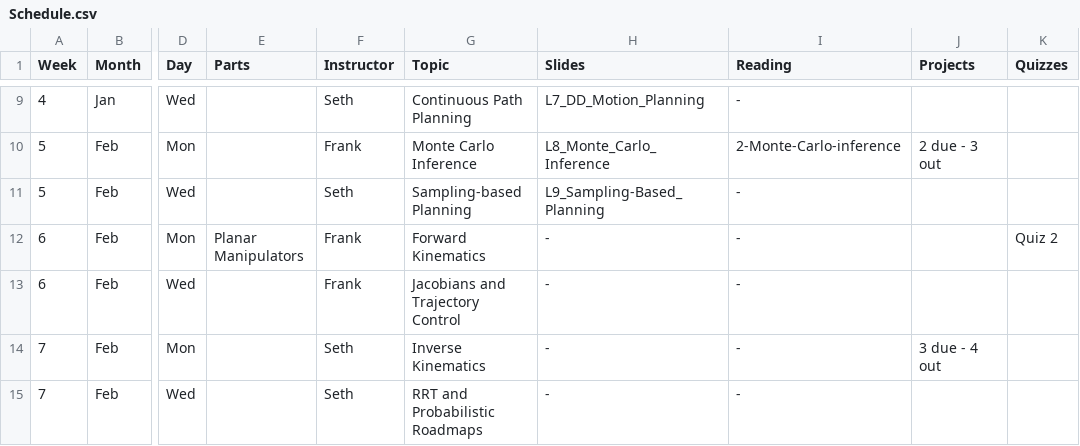
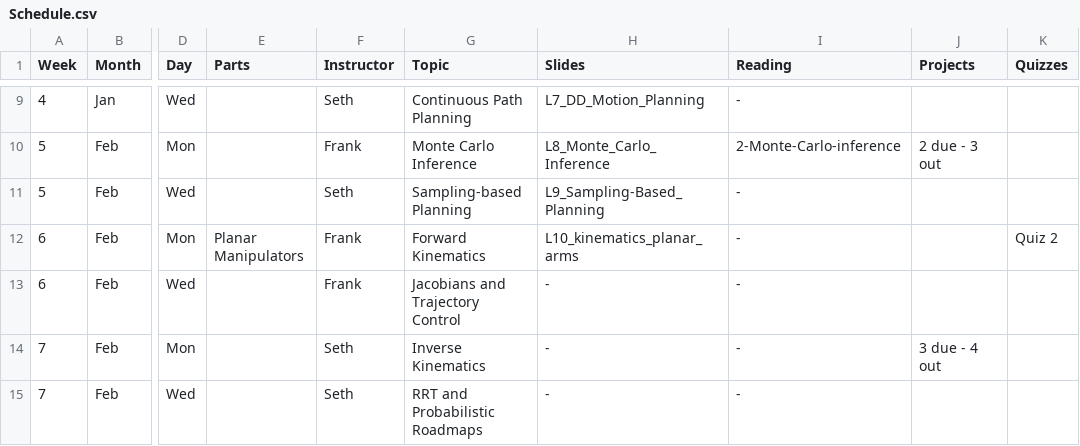
Before and after one commit to dellaert/22F-3630, a CSV file: _data/Schedule.csv, drawn as a sheet; only a part is shown, gaps mark what is left out; the diff names each change by its address in the sheet, - before the commit and + after, or states it on an @@ line.

```diff
--- a/_data/Schedule.csv
+++ b/_data/Schedule.csv
-H12 (Slides): -
+H12 (Slides): L10_kinematics_planar_arms
```
Also changed, not shown: 1 other file.
